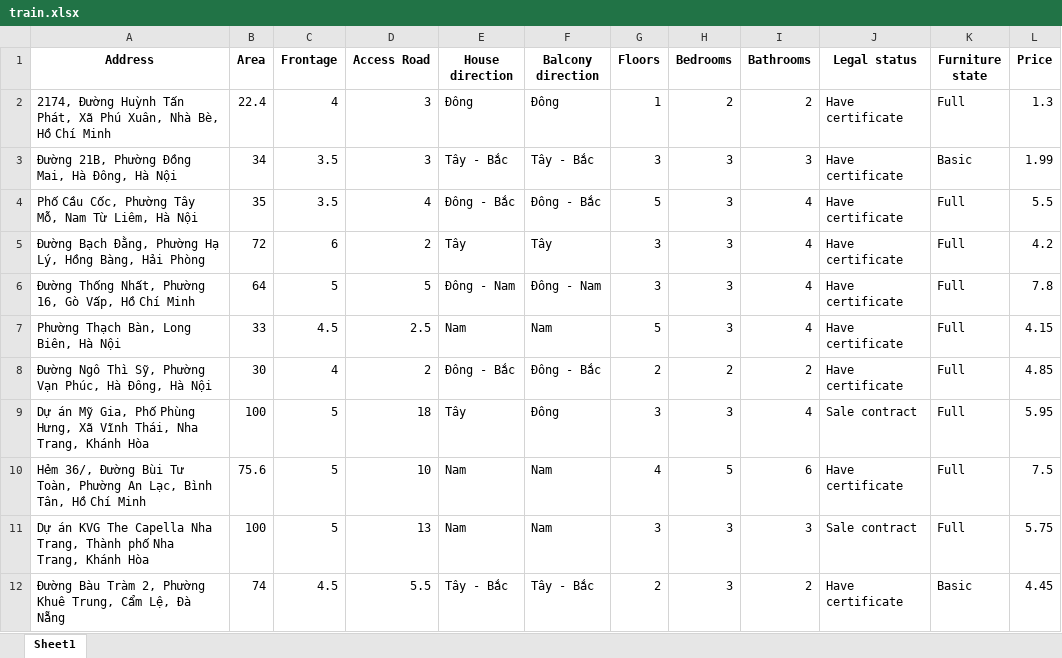
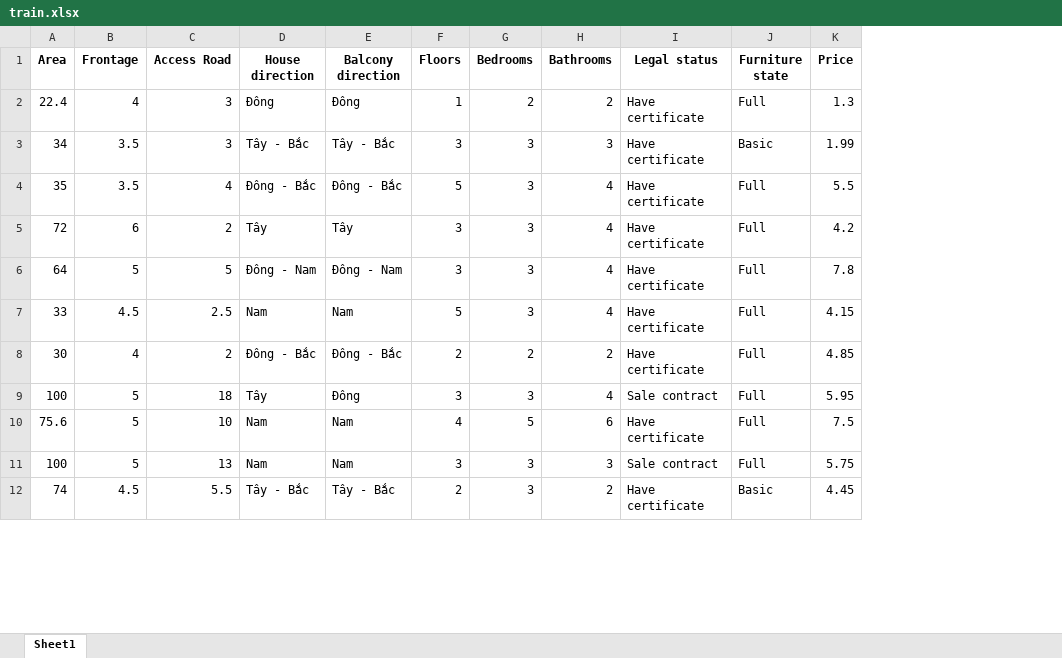
Before and after one commit to Project-cu-i-k/final_project_group4, an Excel workbook: exps/data/train.xlsx, sheet Sheet1, drawn as a sheet; only a part is shown; values as stored, in another font and other column widths than the file's, no borders; the diff names each change by its address in the sheet, - before the commit and + after, or states it on an @@ line.

```diff
--- a/exps/data/train.xlsx (sheet Sheet1)
+++ b/exps/data/train.xlsx (sheet Sheet1)
-column A (Address), rows 2-12: 2174, Đường Huỳnh Tấn Phát, Xã Phú Xuân, Nhà Bè, Hồ Chí Minh | Đường 21B, Phường Đồng Mai, Hà Đông, Hà Nội | Phố Cầu Cốc, Phường Tây Mỗ, Nam Từ Liêm, Hà Nội | Đường Bạch Đằng, Phường Hạ Lý, Hồng Bàng, Hải Phòng | Đường Thống Nhất, Phường 16, Gò Vấp, Hồ Chí Minh | Phường Thạch Bàn, Long Biên, Hà Nội | Đường Ngô Thì Sỹ, Phường Vạn Phúc, Hà Đông, Hà Nội | Dự án Mỹ Gia, Phố Phùng Hưng, Xã Vĩnh Thái, Nha Trang, Khánh Hòa | Hẻm 36/, Đường Bùi Tư Toàn, Phường An Lạc, Bình Tân, Hồ Chí Minh | Dự án KVG The Capella Nha Trang, Thành phố Nha Trang, Khánh Hòa | Đường Bàu Tràm 2, Phường Khuê Trung, Cẩm Lệ, Đà Nẵng
```
Also changed, not shown: exps/data/test.xlsx, 3 other files.
